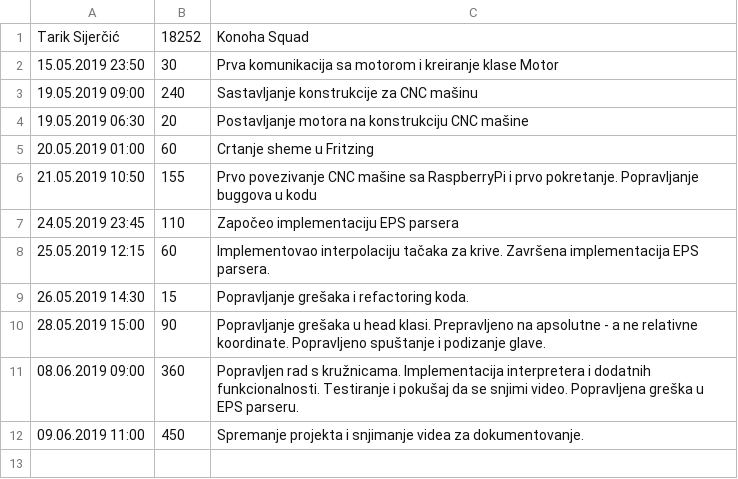
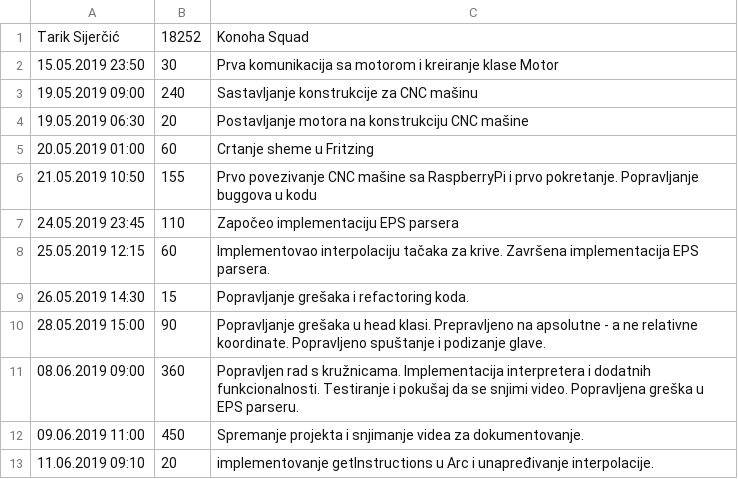
Before and after one commit to tsijercic1/USProjekat, a CSV file: WorkJournal/LogTarik.csv, drawn as a sheet.

```diff
--- a/WorkJournal/LogTarik.csv
+++ b/WorkJournal/LogTarik.csv
@@ -12 +12,2 @@ Tarik Sijerčić,18252,Konoha Squad
 09.06.2019 11:00,450,Spremanje projekta i snjimanje videa za dokumentovanje.
+11.06.2019 09:10,20,implementovanje getInstructions u Arc i unapređivanje interpolacije.
```
Also changed, not shown: WorkJournal/LogRijad.csv.
